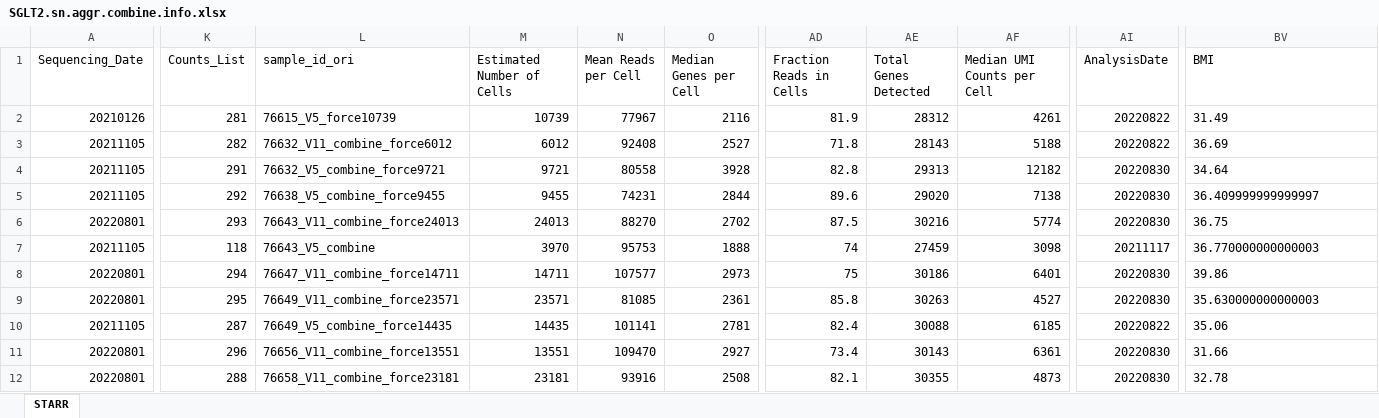
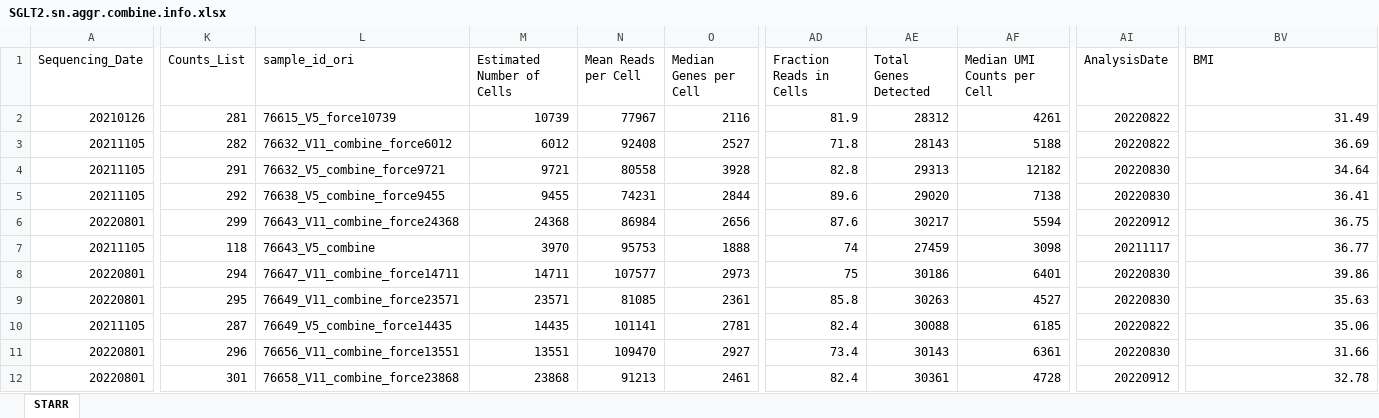
Before and after one commit to dnarna909/UTHSC_cellranger_codes_files, an Excel workbook: RedCap_SubjectsInfo/SGLT2.sn.aggr.combine.info.xlsx, sheet STARR, drawn as a sheet; only a part is shown, gaps mark what is left out; values as stored, in another font and other column widths than the file's, no borders; the diff covers the shown part only; the diff names each change by its address in the sheet, - before the commit and + after, or states it on an @@ line.

```diff
--- a/RedCap_SubjectsInfo/SGLT2.sn.aggr.combine.info.xlsx (sheet STARR)
+++ b/RedCap_SubjectsInfo/SGLT2.sn.aggr.combine.info.xlsx (sheet STARR)
-BV2:BV4 alignment: left
+BV2:BV4 alignment: right
-BV5 (BMI): 36.409999999999997
+BV5 (BMI): 36.41
-K6 (Counts_List): 293
+K6 (Counts_List): 299
-L6 (sample_id_ori): 76643_V11_combine_force24013
+L6 (sample_id_ori): 76643_V11_combine_force24368
-M6 (Estimated Number of Cells): 24013
+M6 (Estimated Number of Cells): 24368
-N6 (Mean Reads per Cell): 88270
+N6 (Mean Reads per Cell): 86984
-O6 (Median Genes per Cell): 2702
+O6 (Median Genes per Cell): 2656
-AD6 (Fraction Reads in Cells): 87.5
+AD6 (Fraction Reads in Cells): 87.6
-AE6 (Total Genes Detected): 30216
+AE6 (Total Genes Detected): 30217
-AF6 (Median UMI Counts per Cell): 5774
+AF6 (Median UMI Counts per Cell): 5594
-AI6 (AnalysisDate): 20220830
+AI6 (AnalysisDate): 20220912
-BV6 alignment: left
+BV6 alignment: right
-BV7 (BMI): 36.770000000000003
+BV7 (BMI): 36.77
-BV8 alignment: left
+BV8 alignment: right
-BV9 (BMI): 35.630000000000003
+BV9 (BMI): 35.63
-BV10:BV12 alignment: left
+BV10:BV12 alignment: right
-K12 (Counts_List): 288
+K12 (Counts_List): 301
-L12 (sample_id_ori): 76658_V11_combine_force23181
+L12 (sample_id_ori): 76658_V11_combine_force23868
-M12 (Estimated Number of Cells): 23181
+M12 (Estimated Number of Cells): 23868
-N12 (Mean Reads per Cell): 93916
+N12 (Mean Reads per Cell): 91213
-O12 (Median Genes per Cell): 2508
+O12 (Median Genes per Cell): 2461
-AD12 (Fraction Reads in Cells): 82.1
+AD12 (Fraction Reads in Cells): 82.4
-AE12 (Total Genes Detected): 30355
+AE12 (Total Genes Detected): 30361
-AF12 (Median UMI Counts per Cell): 4873
+AF12 (Median UMI Counts per Cell): 4728
-AI12 (AnalysisDate): 20220830
+AI12 (AnalysisDate): 20220912
```
Also changed, not shown: 17 edited cells and cell formats elsewhere in this sheet, 2022-08-18 Prepare for UTSA/Sequencing Files.xlsx, RedCap_SubjectsInfo/STARR.sn.aggr.combine.info.xlsx, 22 other files.
